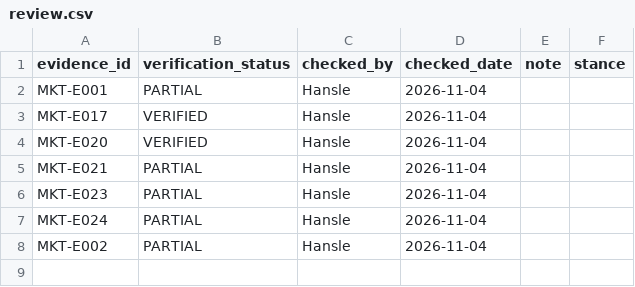
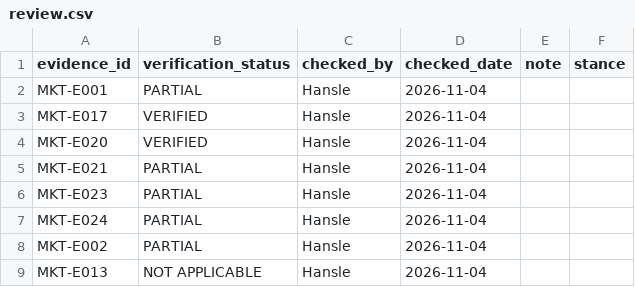
Before and after one commit to hanslelee/research-market-dump, a CSV file: market/review.csv, drawn as a sheet.

Commit message:
Review MKT-E013: NOT APPLICABLE

```diff
--- a/market/review.csv
+++ b/market/review.csv
@@ -8 +8,2 @@ MKT-E024,PARTIAL,Hansle,2026-11-04,,
 MKT-E002,PARTIAL,Hansle,2026-11-04,,
+MKT-E013,NOT APPLICABLE,Hansle,2026-11-04,,
```
Also changed, not shown: 1 other file.
